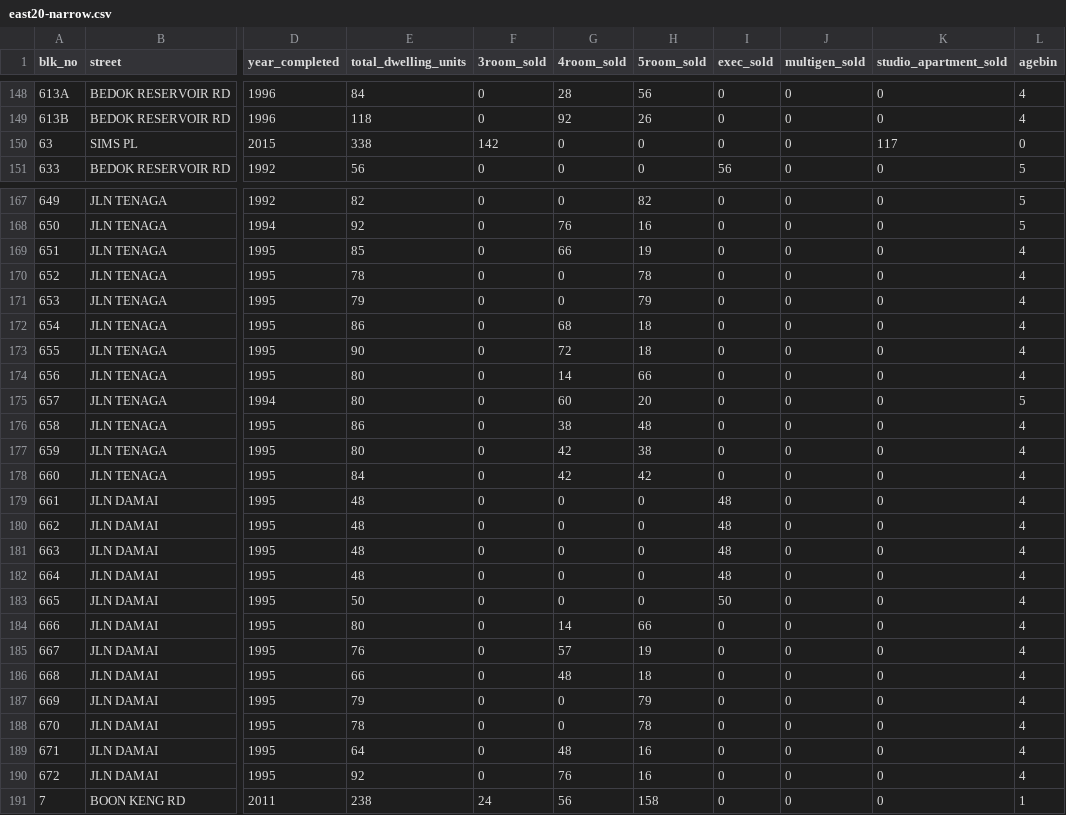
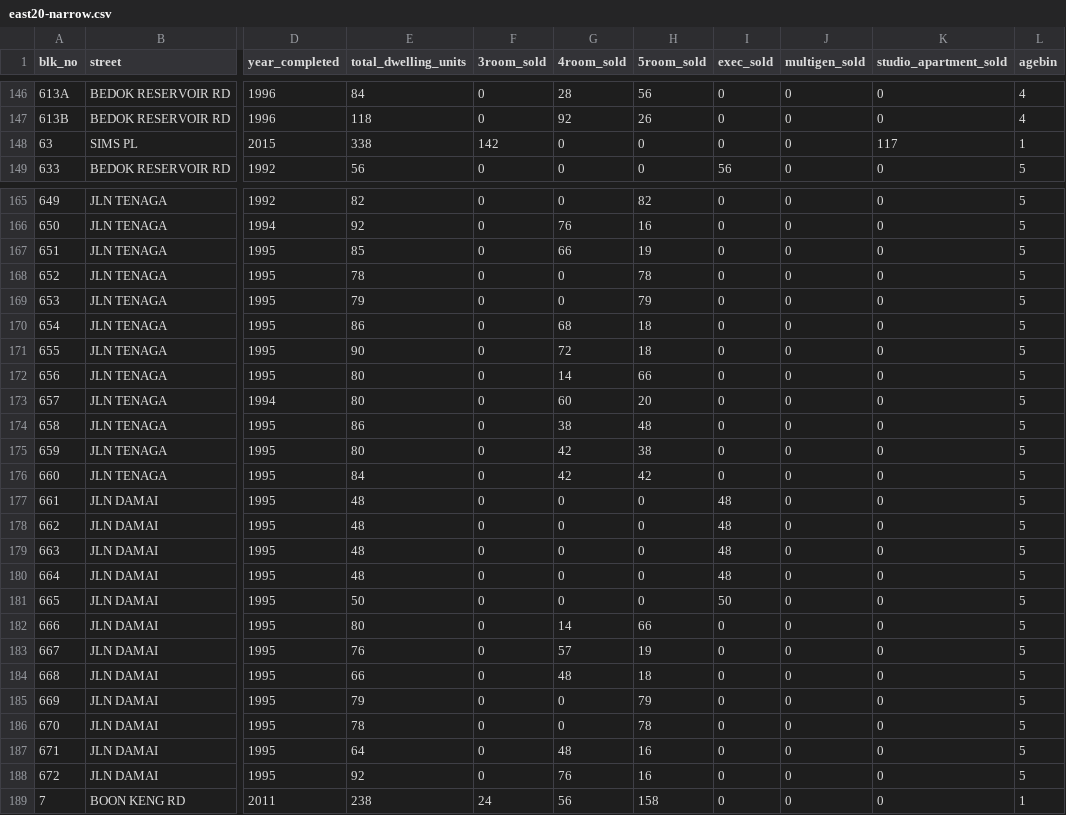
Before and after one commit to Z2gK/sghousing, a CSV file: east20-narrow.csv, drawn as a sheet; only a part is shown, gaps mark what is left out; addresses are those after the commit; the diff covers the shown part only; the diff names each change by its address in the sheet, - before the commit and + after, or states it on an @@ line.

```diff
--- a/east20-narrow.csv
+++ b/east20-narrow.csv
-L148 (agebin): 0
+L148 (agebin): 1
-L167:L172 (agebin): 4
+L167:L172 (agebin): 5
-L174:L188 (agebin): 4
+L174:L188 (agebin): 5
```
Also changed, not shown: 3 added rows, 2 removed rows, 2 moved rows and 49 edited cells elsewhere in this file, east20years.csv, 2 other files.
